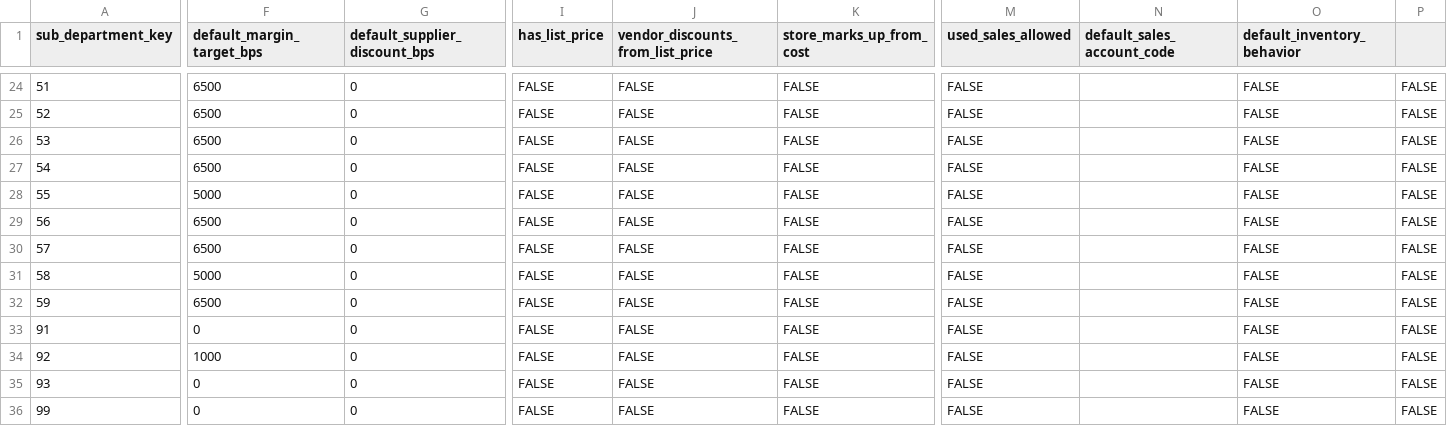
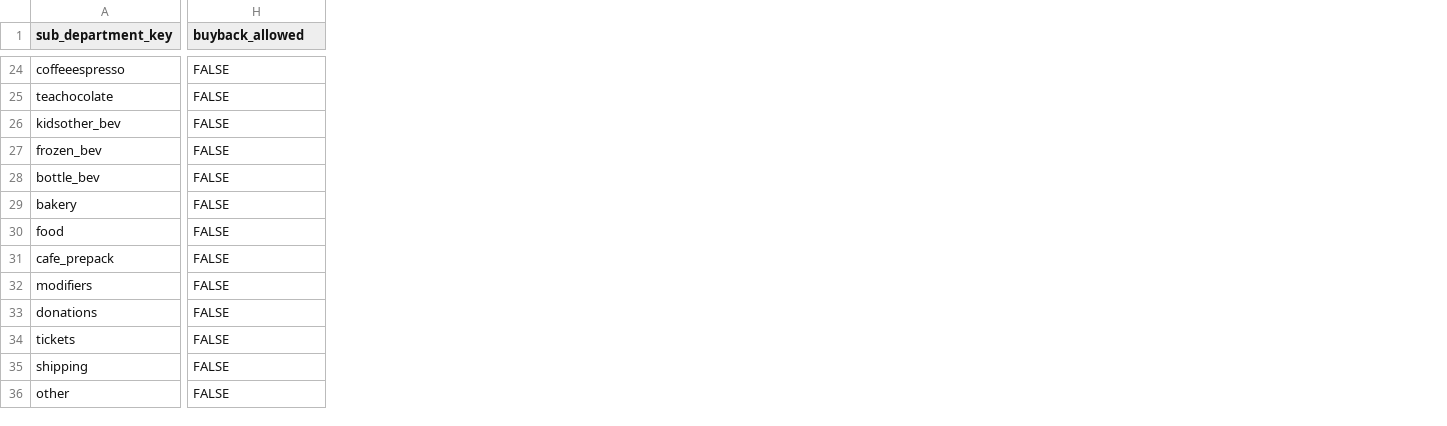
Before and after one commit to tswarren/ShelfStack_v0.04, a CSV file: db/seeds/data/sub_departments.csv, drawn as a sheet; only a part is shown, gaps mark what is left out; removed rows and columns are numbered as before the commit, all else as after; the diff covers the shown part only; the diff names each change by its address in the sheet, - before the commit and + after, or states it on an @@ line.

```diff
--- a/db/seeds/data/sub_departments.csv
+++ b/db/seeds/data/sub_departments.csv
-column F (default_margin_target_bps), rows 24-36: 6500 | 6500 | 6500 | 6500 | 5000 | 6500 | 6500 | 5000 | 6500 | 0 | 1000 | 0 | 0
-column G (default_supplier_discount_bps), rows 24-36: all 0
-column I (has_list_price), rows 24-36: all FALSE
-column J (vendor_discounts_from_list_price), rows 24-36: all FALSE
-column K (store_marks_up_from_cost), rows 24-36: all FALSE
-column N (default_sales_account_code), empty
-column O (default_inventory_behavior), rows 24-36: all FALSE
-column P, rows 24-36: all FALSE
-H1: used_sales_allowed
+H1: buyback_allowed
-A24 (sub_department_key): 51
+A24 (sub_department_key): coffeeespresso
-A25 (sub_department_key): 52
+A25 (sub_department_key): teachocolate
-A26 (sub_department_key): 53
+A26 (sub_department_key): kidsother_bev
-A27 (sub_department_key): 54
+A27 (sub_department_key): frozen_bev
-A28 (sub_department_key): 55
+A28 (sub_department_key): bottle_bev
-A29 (sub_department_key): 56
+A29 (sub_department_key): bakery
-A30 (sub_department_key): 57
+A30 (sub_department_key): food
-A31 (sub_department_key): 58
+A31 (sub_department_key): cafe_prepack
-A32 (sub_department_key): 59
+A32 (sub_department_key): modifiers
-A33 (sub_department_key): 91
+A33 (sub_department_key): donations
-A34 (sub_department_key): 92
+A34 (sub_department_key): tickets
-A35 (sub_department_key): 93
+A35 (sub_department_key): shipping
-A36 (sub_department_key): 99
+A36 (sub_department_key): other
```
Also changed, not shown: 26 edited cells elsewhere in this file, db/seeds/data/display_locations.csv, db/seeds/data/store_tax_mappings.csv, 33 other files.
